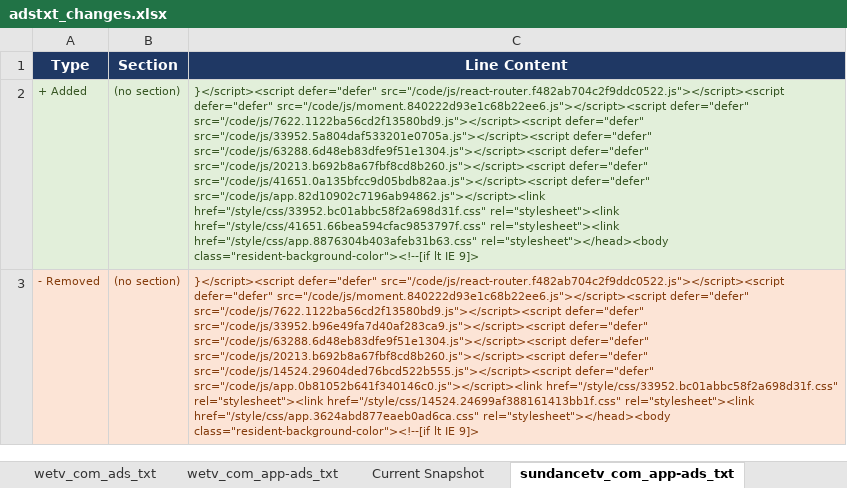
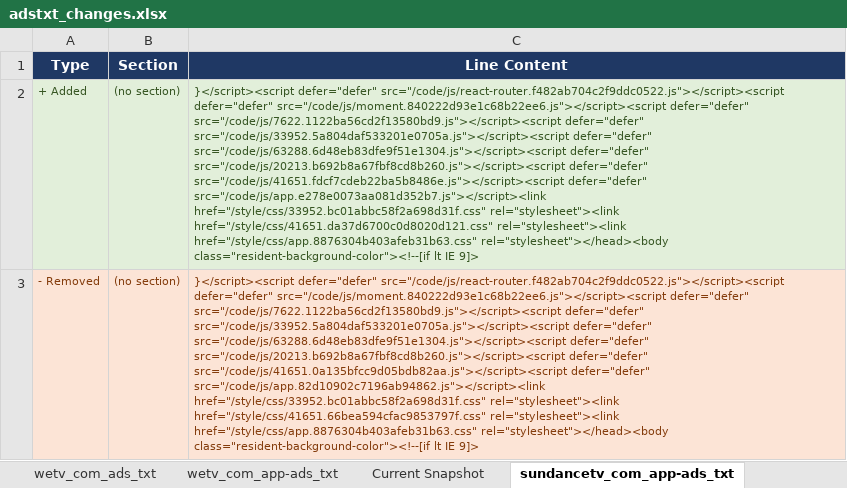
Before and after one commit to hazz3000/adstxt-monitor, an Excel workbook: adstxt_changes.xlsx, sheet sundancetv_com_app-ads_txt, drawn as a sheet; values as stored, in another font and other column widths than the file's, no borders; the diff names each change by its address in the sheet, - before the commit and + after, or states it on an @@ line.

```diff
--- a/adstxt_changes.xlsx (sheet sundancetv_com_app-ads_txt)
+++ b/adstxt_changes.xlsx (sheet sundancetv_com_app-ads_txt)
-C2 (Line Content): …src="/code/js/20213.b692b8a67fbf8cd8b260.js"></script><script defer="defer" src="/code/js/41651.0a135bfcc9d05bdb82aa.js"></script><script defer="defer" src="/code/js/app.82d10902c7196ab94862.js"></script><link href="/style/css/33952.bc01abbc58f2a698d31f.css" rel="stylesheet"><link href="/style/css/41651.66bea594cfac9853797f.css" rel="stylesheet"><link href="/style/css/app.8876304b403afeb31b63.css"…
+C2 (Line Content): …src="/code/js/20213.b692b8a67fbf8cd8b260.js"></script><script defer="defer" src="/code/js/41651.fdcf7cdeb22ba5b8486e.js"></script><script defer="defer" src="/code/js/app.e278e0073aa081d352b7.js"></script><link href="/style/css/33952.bc01abbc58f2a698d31f.css" rel="stylesheet"><link href="/style/css/41651.da37d6700c0d8020d121.css" rel="stylesheet"><link href="/style/css/app.8876304b403afeb31b63.css"…
-C3 (Line Content): …src="/code/js/7622.1122ba56cd2f13580bd9.js"></script><script defer="defer" src="/code/js/33952.b96e49fa7d40af283ca9.js"></script><script defer="defer" src="/code/js/63288.6d48eb83dfe9f51e1304.js"></script><script defer="defer" src="/code/js/20213.b692b8a67fbf8cd8b260.js"></script><script defer="defer" src="/code/js/14524.29604ded76bcd522b555.js"></script><script defer="defer" src="/code/js/app.0b81052b641f340146c0.js"></script><link href="/style/css/33952.bc01abbc58f2a698d31f.css" rel="stylesheet"><link href="/style/css/14524.24699af388161413bb1f.css" rel="stylesheet"><link href="/style/css/app.3624abd877eaeb0ad6ca.css" rel="stylesheet"></head><body class="resident-background-color"><!--[if…
+C3 (Line Content): …src="/code/js/7622.1122ba56cd2f13580bd9.js"></script><script defer="defer" src="/code/js/33952.5a804daf533201e0705a.js"></script><script defer="defer" src="/code/js/63288.6d48eb83dfe9f51e1304.js"></script><script defer="defer" src="/code/js/20213.b692b8a67fbf8cd8b260.js"></script><script defer="defer" src="/code/js/41651.0a135bfcc9d05bdb82aa.js"></script><script defer="defer" src="/code/js/app.82d10902c7196ab94862.js"></script><link href="/style/css/33952.bc01abbc58f2a698d31f.css" rel="stylesheet"><link href="/style/css/41651.66bea594cfac9853797f.css" rel="stylesheet"><link href="/style/css/app.8876304b403afeb31b63.css" rel="stylesheet"></head><body class="resident-background-color"><!--[if…
```
Also changed, not shown: sheet Change Log, sheet Current Snapshot, 4 other files.
